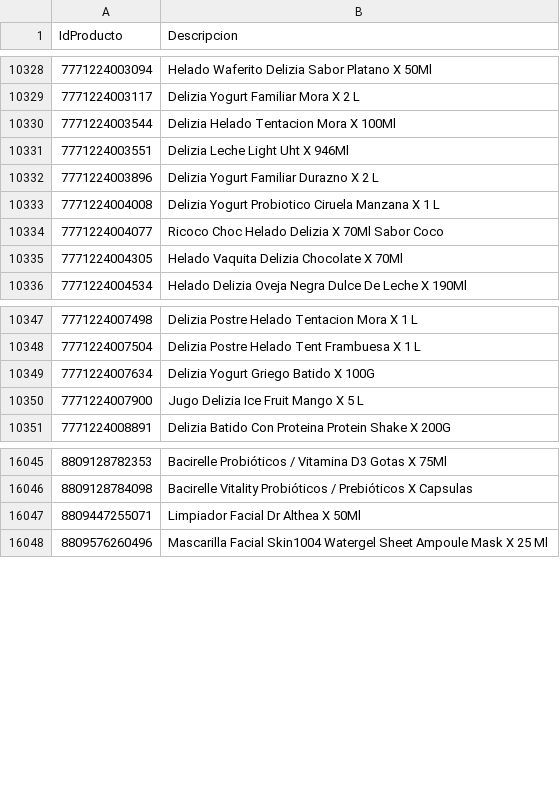
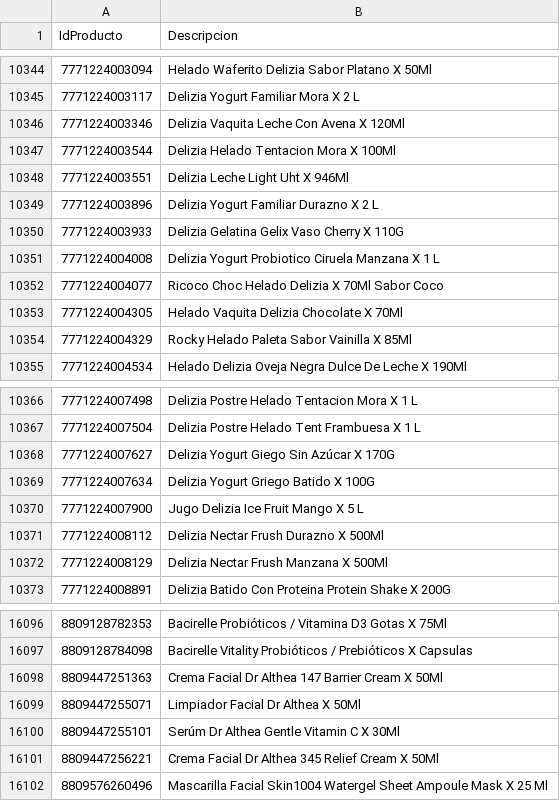
Before and after one commit to intikpo/precios-bolivia, a CSV file: data/raw/farmacorp/productos.csv, drawn as a sheet; only a part is shown, gaps mark what is left out; the diff covers the shown part only.

```diff
--- a/data/raw/farmacorp/productos.csv
+++ b/data/raw/farmacorp/productos.csv
@@ -10329,2 +10345,3 @@
 7771224003117,Delizia Yogurt Familiar Mora X 2 L
+7771224003346,Delizia Vaquita Leche Con Avena X 120Ml
 7771224003544,Delizia Helado Tentacion Mora X 100Ml
@@ -10332,2 +10349,3 @@
 7771224003896,Delizia Yogurt Familiar Durazno X 2 L
+7771224003933,Delizia Gelatina Gelix Vaso Cherry X 110G
 7771224004008,Delizia Yogurt Probiotico Ciruela Manzana X 1 L
@@ -10335,2 +10353,3 @@
 7771224004305,Helado Vaquita Delizia Chocolate X 70Ml
+7771224004329,Rocky Helado Paleta Sabor Vainilla X 85Ml
 7771224004534,Helado Delizia Oveja Negra Dulce De Leche X 190Ml
@@ -10348,4 +10367,7 @@
 7771224007504,Delizia Postre Helado Tent Frambuesa X 1 L
+7771224007627,Delizia Yogurt Giego Sin Azúcar X 170G
 7771224007634,Delizia Yogurt Griego Batido X 100G
 7771224007900,Jugo Delizia Ice Fruit Mango X 5 L
+7771224008112,Delizia Nectar Frush Durazno X 500Ml
+7771224008129,Delizia Nectar Frush Manzana X 500Ml
 7771224008891,Delizia Batido Con Proteina Protein Shake X 200G
@@ -16046,3 +16097,6 @@
 8809128784098,Bacirelle Vitality Probióticos / Prebióticos X Capsulas
+8809447251363,Crema Facial Dr Althea 147 Barrier Cream X 50Ml
 8809447255071,Limpiador Facial Dr Althea X 50Ml
+8809447255101,Serúm Dr Althea Gentle Vitamin C X 30Ml
+8809447256221,Crema Facial Dr Althea 345 Relief Cream X 50Ml
 8809576260496,Mascarilla Facial  Skin1004 Watergel Sheet Ampoule Mask X 25 Ml
```
Also changed, not shown: 56 added rows elsewhere in this file, 1 other file.
